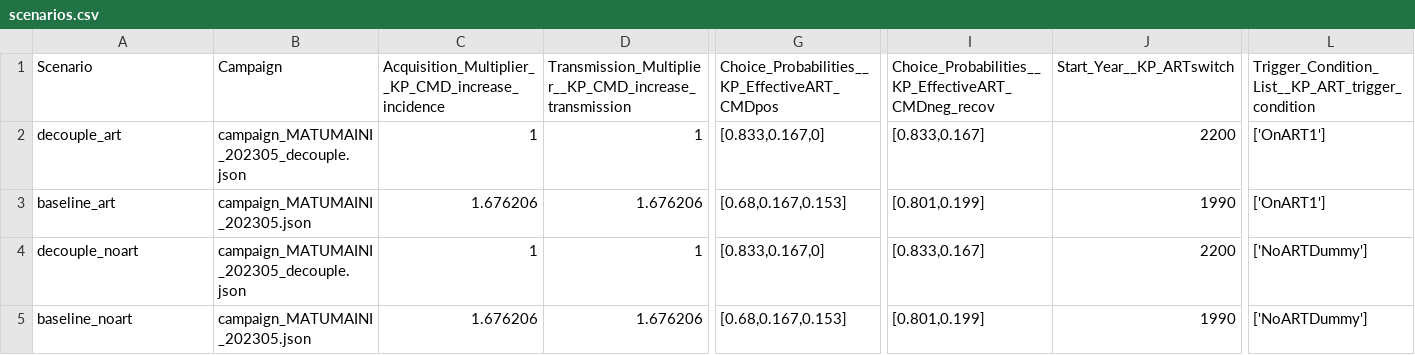
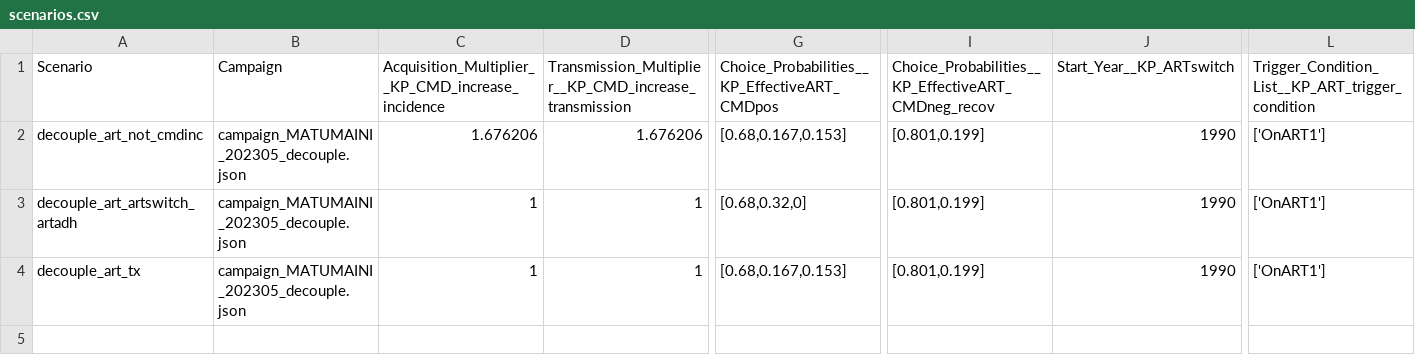
Before and after one commit to BershteynLab/MATUMAINI, a CSV file: 202301_Nyanza_MATUMAINI_MalariaOngoing/scenarios.csv, drawn as a sheet; only a part is shown, gaps mark what is left out; removed rows and columns are numbered as before the commit, all else as after; rows hold the shown columns only; the diff covers the shown part only; the diff names each change by its address in the sheet, - before the commit and + after, or states it on an @@ line.

Commit message:
New simulation run for croi manuscript; includes not_cmdinc, tx (treatment), art adherence scenarios

```diff
--- a/202301_Nyanza_MATUMAINI_MalariaOngoing/scenarios.csv
+++ b/202301_Nyanza_MATUMAINI_MalariaOngoing/scenarios.csv
-row 2: decouple_art | campaign_MATUMAINI_202305_decouple.json | 1 | 1 | [0.833,0.167,0] | [0.833,0.167] | 2200 | ['OnART1']
-A2: baseline_art
+A2: decouple_art_not_cmdinc
-B2: campaign_MATUMAINI_202305.json
+B2: campaign_MATUMAINI_202305_decouple.json
-A3: decouple_noart
+A3: decouple_art_artswitch_artadh
-G3: [0.833,0.167,0]
+G3: [0.68,0.32,0]
-I3: [0.833,0.167]
+I3: [0.801,0.199]
-J3: 2200
+J3: 1990
-L3:L4: ['NoARTDummy']
+L3:L4: ['OnART1']
-A4: baseline_noart
+A4: decouple_art_tx
-B4: campaign_MATUMAINI_202305.json
+B4: campaign_MATUMAINI_202305_decouple.json
-C4: 1.676206
+C4: 1
-D4: 1.676206
+D4: 1
```
Also changed, not shown: 1 edited cell elsewhere in this file, 202301_Nyanza_MATUMAINI_MalariaOngoing/scenarios_modular.csv, 2 other files.
